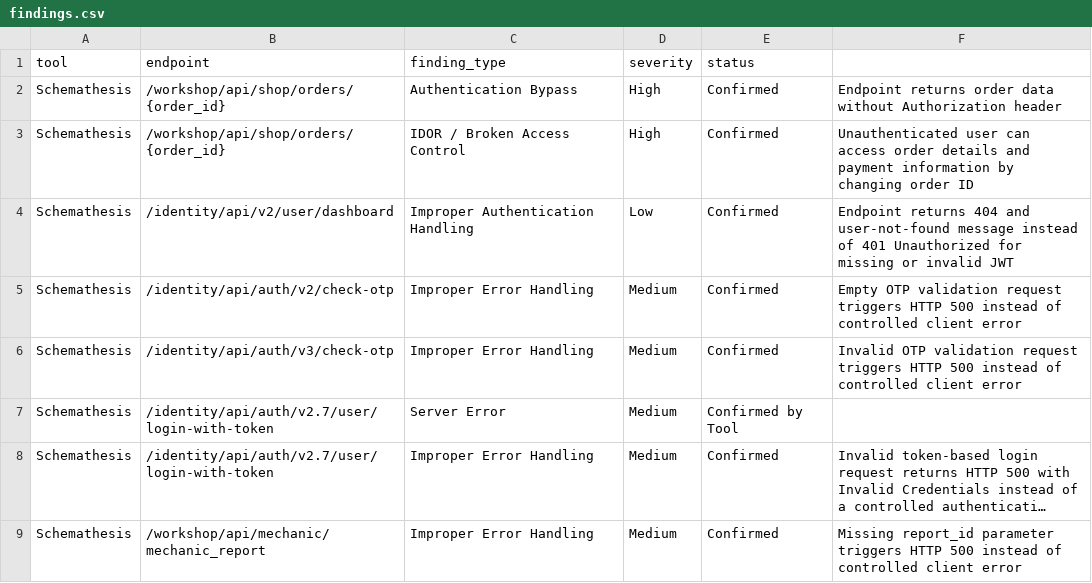
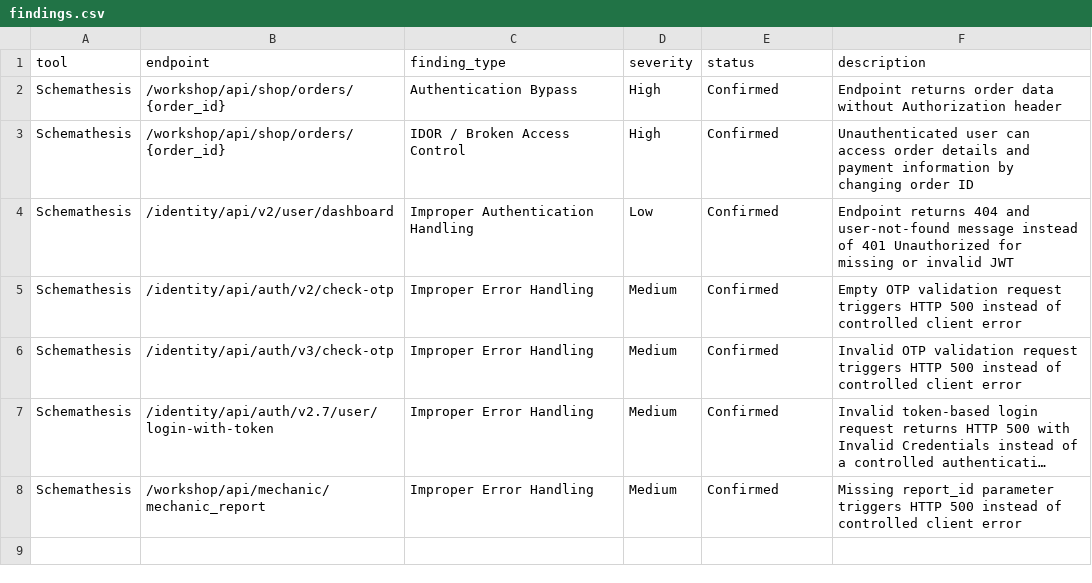
Before and after one commit to victoriacfigueiredo/offensive-api-fuzzing-evaluation, a CSV file: results/schemathesis/findings.csv, drawn as a sheet; long unchanged cells end in …; the diff names each change by its address in the sheet, - before the commit and + after, or states it on an @@ line.

Commit message:
Add description column to findings.csv
Added a description column to findings.csv for better context.

```diff
--- a/results/schemathesis/findings.csv
+++ b/results/schemathesis/findings.csv
-F1: (empty)
+F1: description
-row 7: Schemathesis | /identity/api/auth/v2.7/user/login-with-token | Server Error | Medium | Confirmed by Tool
```
